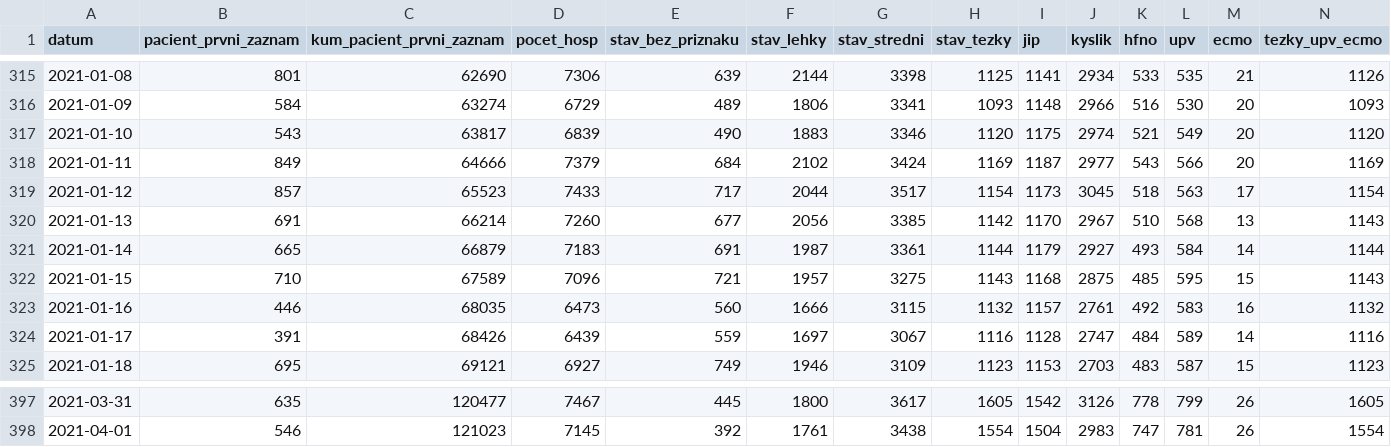
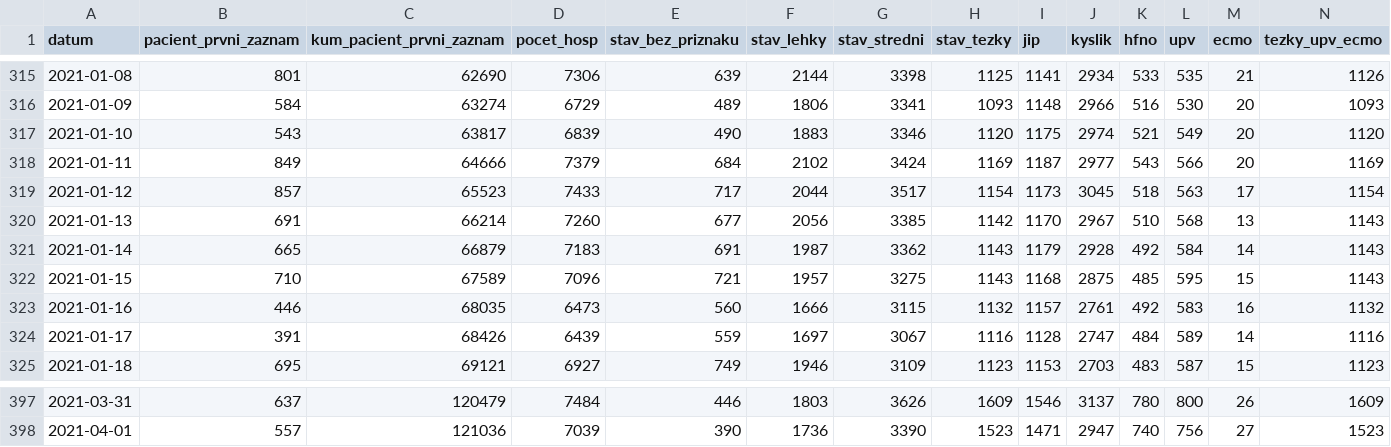
Before and after one commit to michalskop/mzcr-cz-covid-19-data, a CSV file: hospitalizace.csv, drawn as a sheet; only a part is shown, gaps mark what is left out; the diff covers the shown part only; the diff names each change by its address in the sheet, - before the commit and + after, or states it on an @@ line.

```diff
--- a/hospitalizace.csv
+++ b/hospitalizace.csv
-G321 (stav_stredni): 3361
+G321 (stav_stredni): 3362
-H321 (stav_tezky): 1144
+H321 (stav_tezky): 1143
-J321 (kyslik): 2927
+J321 (kyslik): 2928
-K321 (hfno): 493
+K321 (hfno): 492
-N321 (tezky_upv_ecmo): 1144
+N321 (tezky_upv_ecmo): 1143
-B397 (pacient_prvni_zaznam): 635
+B397 (pacient_prvni_zaznam): 637
-C397 (kum_pacient_prvni_zaznam): 120477
+C397 (kum_pacient_prvni_zaznam): 120479
-D397 (pocet_hosp): 7467
+D397 (pocet_hosp): 7484
-E397 (stav_bez_priznaku): 445
+E397 (stav_bez_priznaku): 446
-F397 (stav_lehky): 1800
+F397 (stav_lehky): 1803
-G397 (stav_stredni): 3617
+G397 (stav_stredni): 3626
-H397 (stav_tezky): 1605
+H397 (stav_tezky): 1609
-I397 (jip): 1542
+I397 (jip): 1546
-J397 (kyslik): 3126
+J397 (kyslik): 3137
-K397 (hfno): 778
+K397 (hfno): 780
-L397 (upv): 799
+L397 (upv): 800
-N397 (tezky_upv_ecmo): 1605
+N397 (tezky_upv_ecmo): 1609
-B398 (pacient_prvni_zaznam): 546
+B398 (pacient_prvni_zaznam): 557
-C398 (kum_pacient_prvni_zaznam): 121023
+C398 (kum_pacient_prvni_zaznam): 121036
-D398 (pocet_hosp): 7145
+D398 (pocet_hosp): 7039
-E398 (stav_bez_priznaku): 392
+E398 (stav_bez_priznaku): 390
-F398 (stav_lehky): 1761
+F398 (stav_lehky): 1736
-G398 (stav_stredni): 3438
+G398 (stav_stredni): 3390
-H398 (stav_tezky): 1554
+H398 (stav_tezky): 1523
-I398 (jip): 1504
+I398 (jip): 1471
-J398 (kyslik): 2983
+J398 (kyslik): 2947
-K398 (hfno): 747
+K398 (hfno): 740
-L398 (upv): 781
+L398 (upv): 756
-M398 (ecmo): 26
+M398 (ecmo): 27
-N398 (tezky_upv_ecmo): 1554
+N398 (tezky_upv_ecmo): 1523
```
Also changed, not shown: 1 added row and 60 edited cells elsewhere in this file, mestske-casti.csv, nakazeni-vyleceni-umrti-testy.csv, 13 other files.
